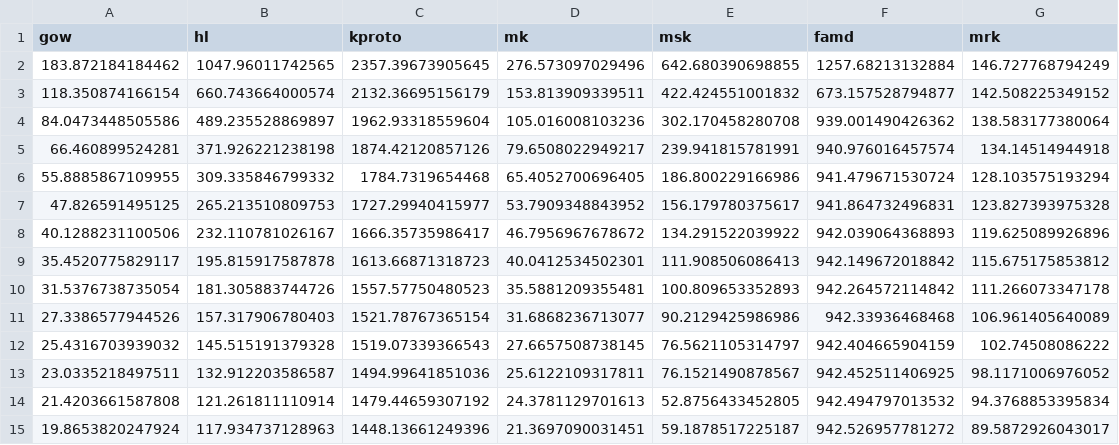
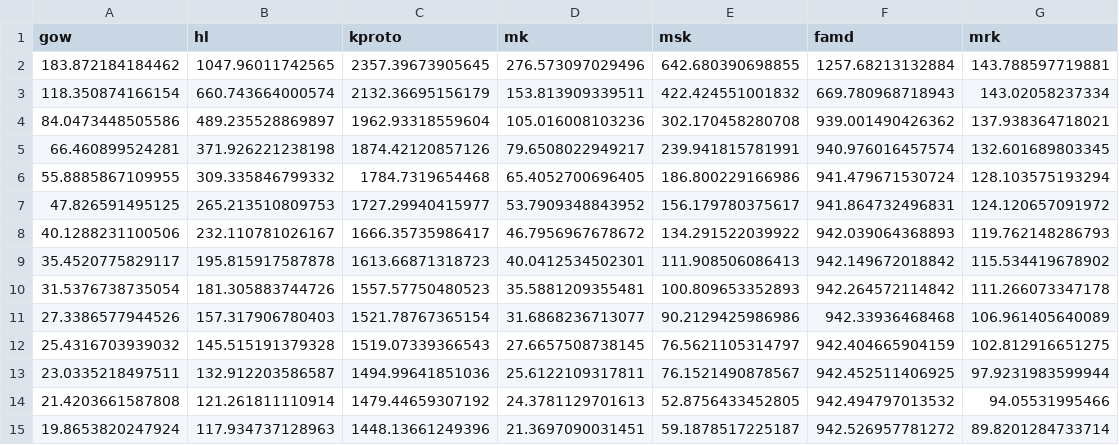
Before and after one commit to JustinDialdestoro/M4R_Clustering, a CSV file: Results/Mixed clustering/Fuzzy/fclust_obj_u.csv, drawn as a sheet.

```diff
--- a/Results/Mixed clustering/Fuzzy/fclust_obj_u.csv
+++ b/Results/Mixed clustering/Fuzzy/fclust_obj_u.csv
@@ -1,15 +1,15 @@
 "gow","hl","kproto","mk","msk","famd","mrk"
-183.872184184462,1047.96011742565,2357.39673905645,276.573097029496,642.680390698855,1257.68213132884,146.727768794249
-118.350874166154,660.743664000574,2132.36695156179,153.813909339511,422.424551001832,673.157528794877,142.508225349152
-84.0473448505586,489.235528869897,1962.93318559604,105.016008103236,302.170458280708,939.001490426362,138.583177380064
-66.460899524281,371.926221238198,1874.42120857126,79.6508022949217,239.941815781991,940.976016457574,134.14514944918
+183.872184184462,1047.96011742565,2357.39673905645,276.573097029496,642.680390698855,1257.68213132884,143.788597719881
+118.350874166154,660.743664000574,2132.36695156179,153.813909339511,422.424551001832,669.780968718943,143.02058237334
+84.0473448505586,489.235528869897,1962.93318559604,105.016008103236,302.170458280708,939.001490426362,137.938364718021
+66.460899524281,371.926221238198,1874.42120857126,79.6508022949217,239.941815781991,940.976016457574,132.601689803345
 55.8885867109955,309.335846799332,1784.7319654468,65.4052700696405,186.800229166986,941.479671530724,128.103575193294
-47.826591495125,265.213510809753,1727.29940415977,53.7909348843952,156.179780375617,941.864732496831,123.827393975328
-40.1288231100506,232.110781026167,1666.35735986417,46.7956967678672,134.291522039922,942.039064368893,119.625089926896
-35.4520775829117,195.815917587878,1613.66871318723,40.0412534502301,111.908506086413,942.149672018842,115.675175853812
+47.826591495125,265.213510809753,1727.29940415977,53.7909348843952,156.179780375617,941.864732496831,124.120657091972
+40.1288231100506,232.110781026167,1666.35735986417,46.7956967678672,134.291522039922,942.039064368893,119.762148286793
+35.4520775829117,195.815917587878,1613.66871318723,40.0412534502301,111.908506086413,942.149672018842,115.534419678902
 31.5376738735054,181.305883744726,1557.57750480523,35.5881209355481,100.809653352893,942.264572114842,111.266073347178
 27.3386577944526,157.317906780403,1521.78767365154,31.6868236713077,90.2129425986986,942.33936468468,106.961405640089
-25.4316703939032,145.515191379328,1519.07339366543,27.6657508738145,76.5621105314797,942.404665904159,102.74508086222
-23.0335218497511,132.912203586587,1494.99641851036,25.6122109317811,76.1521490878567,942.452511406925,98.1171006976052
-21.4203661587808,121.261811110914,1479.44659307192,24.3781129701613,52.8756433452805,942.494797013532,94.3768853395834
-19.8653820247924,117.934737128963,1448.13661249396,21.3697090031451,59.1878517225187,942.526957781272,89.5872926043017
+25.4316703939032,145.515191379328,1519.07339366543,27.6657508738145,76.5621105314797,942.404665904159,102.812916651275
+23.0335218497511,132.912203586587,1494.99641851036,25.6122109317811,76.1521490878567,942.452511406925,97.9231983599944
+21.4203661587808,121.261811110914,1479.44659307192,24.3781129701613,52.8756433452805,942.494797013532,94.05531995466
+19.8653820247924,117.934737128963,1448.13661249396,21.3697090031451,59.1878517225187,942.526957781272,89.8201284733714
```
Also changed, not shown: Results/Mixed clustering/Fuzzy/fclust_obj_i.csv, Results/Mixed clustering/Fuzzy/fclust_split_i.csv, 4 other files.
